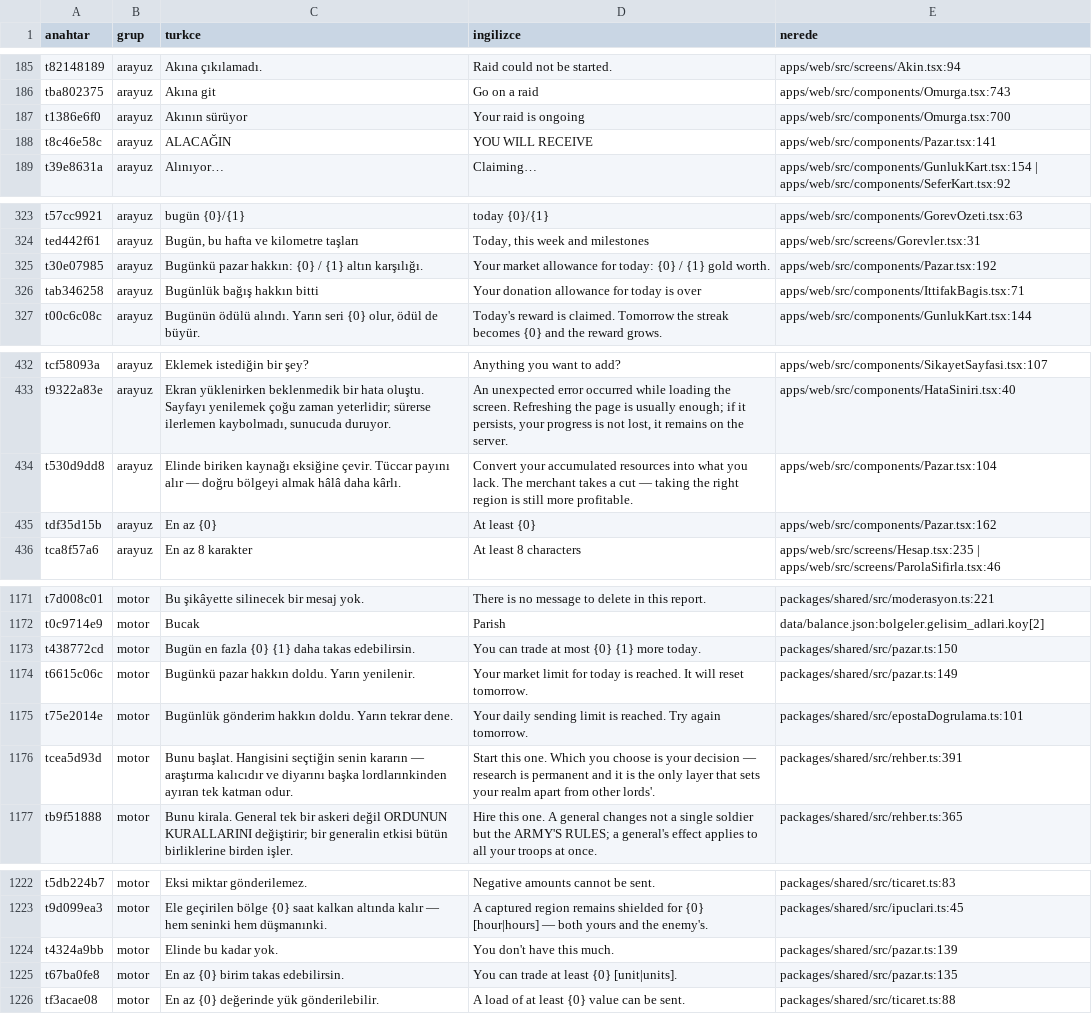
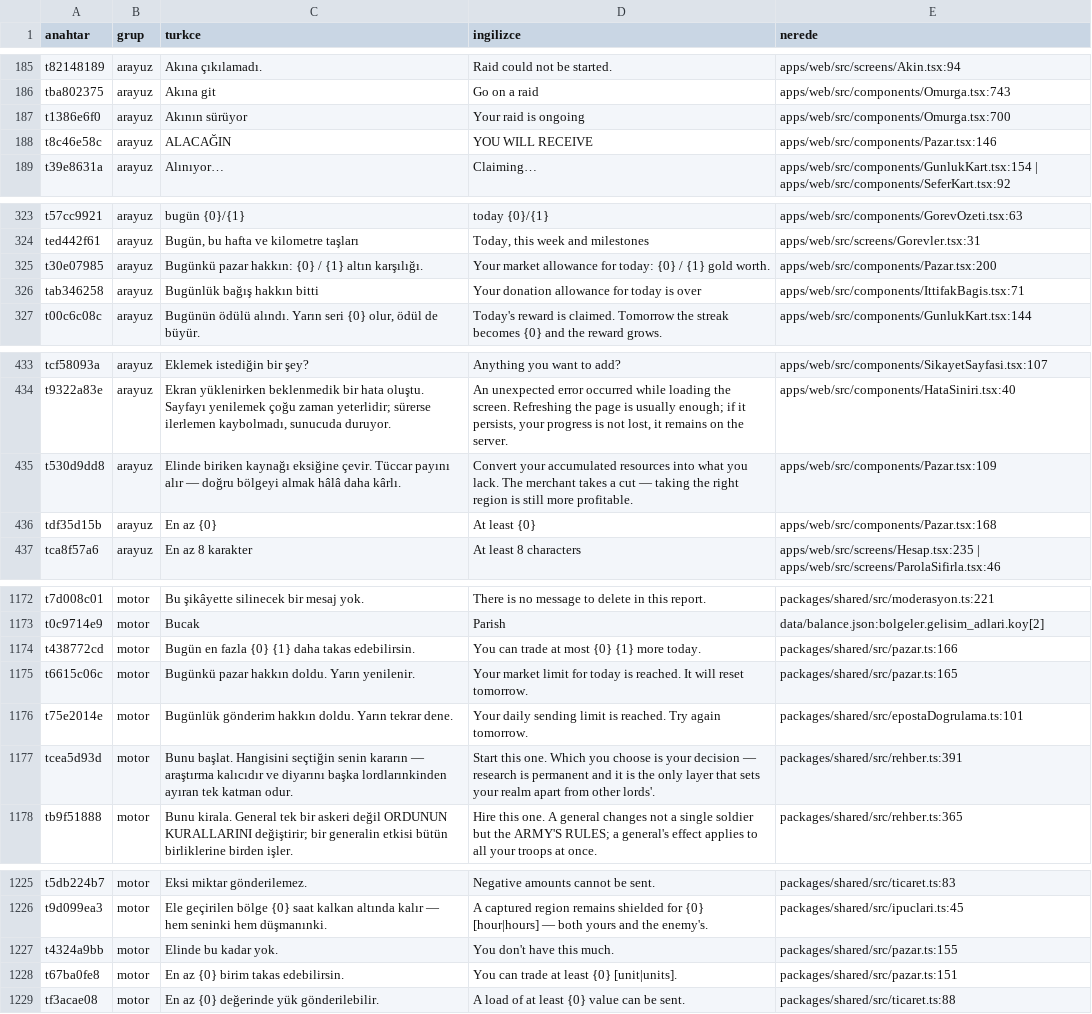
Before and after one commit to impasky/Testlord, a CSV file: ceviri/metinler.csv, drawn as a sheet; only a part is shown, gaps mark what is left out; the diff covers the shown part only.

```diff
--- a/ceviri/metinler.csv
+++ b/ceviri/metinler.csv
@@ -187,3 +187,3 @@ tba802375,arayuz,"Akına git","Go on a raid","apps/web/src/components/Omurga.tsx
 t1386e6f0,arayuz,"Akının sürüyor","Your raid is ongoing","apps/web/src/components/Omurga.tsx:700"
-t8c46e58c,arayuz,"ALACAĞIN","YOU WILL RECEIVE","apps/web/src/components/Pazar.tsx:141"
+t8c46e58c,arayuz,"ALACAĞIN","YOU WILL RECEIVE","apps/web/src/components/Pazar.tsx:146"
 t39e8631a,arayuz,"Alınıyor…","Claiming…","apps/web/src/components/GunlukKart.tsx:154 | apps/web/src/components/SeferKart.tsx:92"
@@ -324,3 +324,3 @@ t57cc9921,arayuz,"bugün {0}/{1}","today {0}/{1}","apps/web/src/components/Gorev
 ted442f61,arayuz,"Bugün, bu hafta ve kilometre taşları","Today, this week and milestones","apps/web/src/screens/Gorevler.tsx:31"
-t30e07985,arayuz,"Bugünkü pazar hakkın: {0} / {1} altın karşılığı.","Your market allowance for today: {0} / {1} gold worth.","apps/web/src/components/Pazar.tsx:192"
+t30e07985,arayuz,"Bugünkü pazar hakkın: {0} / {1} altın karşılığı.","Your market allowance for today: {0} / {1} gold worth.","apps/web/src/components/Pazar.tsx:200"
 tab346258,arayuz,"Bugünlük bağış hakkın bitti","Your donation allowance for today is over","apps/web/src/components/IttifakBagis.tsx:71"
@@ -433,4 +434,4 @@ tcf58093a,arayuz,"Eklemek istediğin bir şey?","Anything you want to add?","app
 t9322a83e,arayuz,"Ekran yüklenirken beklenmedik bir hata oluştu. Sayfayı yenilemek çoğu zaman yeterlidir; sürerse ilerlemen kaybolmadı, sunucuda duruyor.","An unexpected error occurred while loading the screen. Refreshing the page is usually enough; if it persists, your progress is not lost, it remains on the server.","apps/web/src/components/HataSiniri.tsx:40"
-t530d9dd8,arayuz,"Elinde biriken kaynağı eksiğine çevir. Tüccar payını alır — doğru bölgeyi almak hâlâ daha kârlı.","Convert your accumulated resources into what you lack. The merchant takes a cut — taking the right region is still more profitable.","apps/web/src/components/Pazar.tsx:104"
-tdf35d15b,arayuz,"En az {0}","At least {0}","apps/web/src/components/Pazar.tsx:162"
+t530d9dd8,arayuz,"Elinde biriken kaynağı eksiğine çevir. Tüccar payını alır — doğru bölgeyi almak hâlâ daha kârlı.","Convert your accumulated resources into what you lack. The merchant takes a cut — taking the right region is still more profitable.","apps/web/src/components/Pazar.tsx:109"
+tdf35d15b,arayuz,"En az {0}","At least {0}","apps/web/src/components/Pazar.tsx:168"
 tca8f57a6,arayuz,"En az 8 karakter","At least 8 characters","apps/web/src/screens/Hesap.tsx:235 | apps/web/src/screens/ParolaSifirla.tsx:46"
@@ -1172,4 +1173,4 @@ t7d008c01,motor,"Bu şikâyette silinecek bir mesaj yok.","There is no message t
 t0c9714e9,motor,"Bucak","Parish","data/balance.json:bolgeler.gelisim_adlari.koy[2]"
-t438772cd,motor,"Bugün en fazla {0} {1} daha takas edebilirsin.","You can trade at most {0} {1} more today.","packages/shared/src/pazar.ts:150"
-t6615c06c,motor,"Bugünkü pazar hakkın doldu. Yarın yenilenir.","Your market limit for today is reached. It will reset tomorrow.","packages/shared/src/pazar.ts:149"
+t438772cd,motor,"Bugün en fazla {0} {1} daha takas edebilirsin.","You can trade at most {0} {1} more today.","packages/shared/src/pazar.ts:166"
+t6615c06c,motor,"Bugünkü pazar hakkın doldu. Yarın yenilenir.","Your market limit for today is reached. It will reset tomorrow.","packages/shared/src/pazar.ts:165"
 t75e2014e,motor,"Bugünlük gönderim hakkın doldu. Yarın tekrar dene.","Your daily sending limit is reached. Try again tomorrow.","packages/shared/src/epostaDogrulama.ts:101"
@@ -1223,4 +1226,4 @@ t5db224b7,motor,"Eksi miktar gönderilemez.","Negative amounts cannot be sent.",
 t9d099ea3,motor,"Ele geçirilen bölge {0} saat kalkan altında kalır — hem seninki hem düşmanınki.","A captured region remains shielded for {0} [hour|hours] — both yours and the enemy's.","packages/shared/src/ipuclari.ts:45"
-t4324a9bb,motor,"Elinde bu kadar yok.","You don't have this much.","packages/shared/src/pazar.ts:139"
-t67ba0fe8,motor,"En az {0} birim takas edebilirsin.","You can trade at least {0} [unit|units].","packages/shared/src/pazar.ts:135"
+t4324a9bb,motor,"Elinde bu kadar yok.","You don't have this much.","packages/shared/src/pazar.ts:155"
+t67ba0fe8,motor,"En az {0} birim takas edebilirsin.","You can trade at least {0} [unit|units].","packages/shared/src/pazar.ts:151"
 tf3acae08,motor,"En az {0} değerinde yük gönderilebilir.","A load of at least {0} value can be sent.","packages/shared/src/ticaret.ts:88"
```
Also changed, not shown: 5 added rows and 9 edited cells elsewhere in this file, 11 other files.
